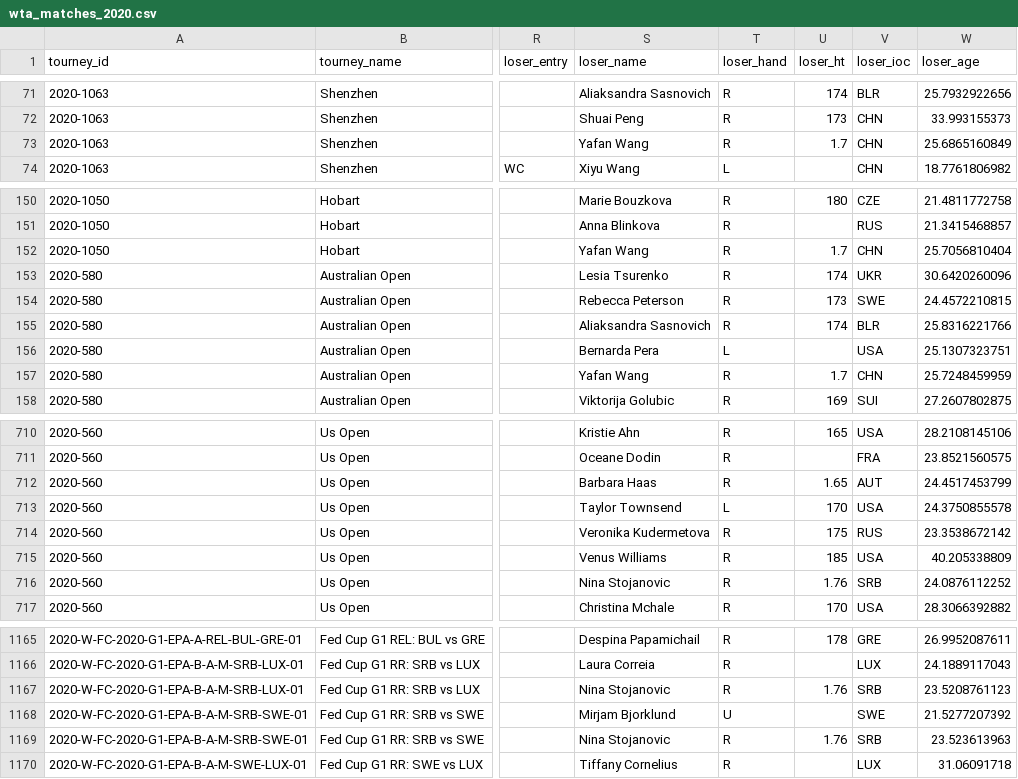
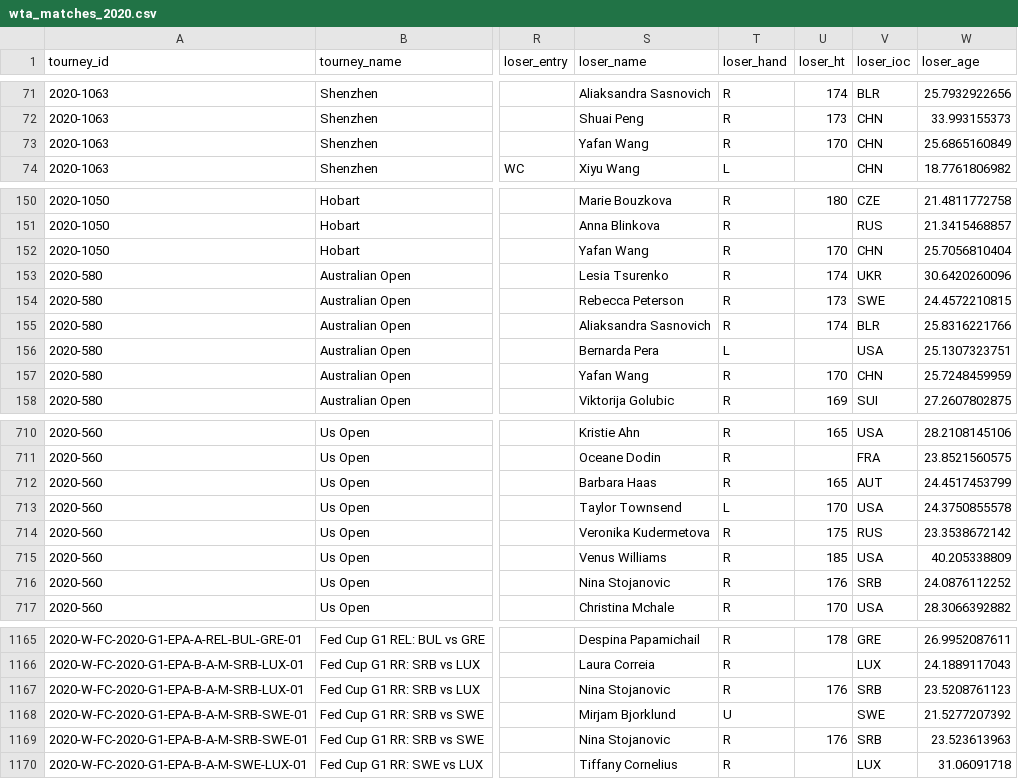
Before and after one commit to JeffSackmann/tennis_wta, a CSV file: wta_matches_2020.csv, drawn as a sheet; only a part is shown, gaps mark what is left out; the diff covers the shown part only; the diff names each change by its address in the sheet, - before the commit and + after, or states it on an @@ line.

```diff
--- a/wta_matches_2020.csv
+++ b/wta_matches_2020.csv
-U73 (loser_ht): 1.7
+U73 (loser_ht): 170
-U152 (loser_ht): 1.7
+U152 (loser_ht): 170
-U157 (loser_ht): 1.7
+U157 (loser_ht): 170
-U712 (loser_ht): 1.65
+U712 (loser_ht): 165
-U716 (loser_ht): 1.76
+U716 (loser_ht): 176
-U1167 (loser_ht): 1.76
+U1167 (loser_ht): 176
-U1169 (loser_ht): 1.76
+U1169 (loser_ht): 176
```
Also changed, not shown: 25 edited cells elsewhere in this file, 2 other files.
